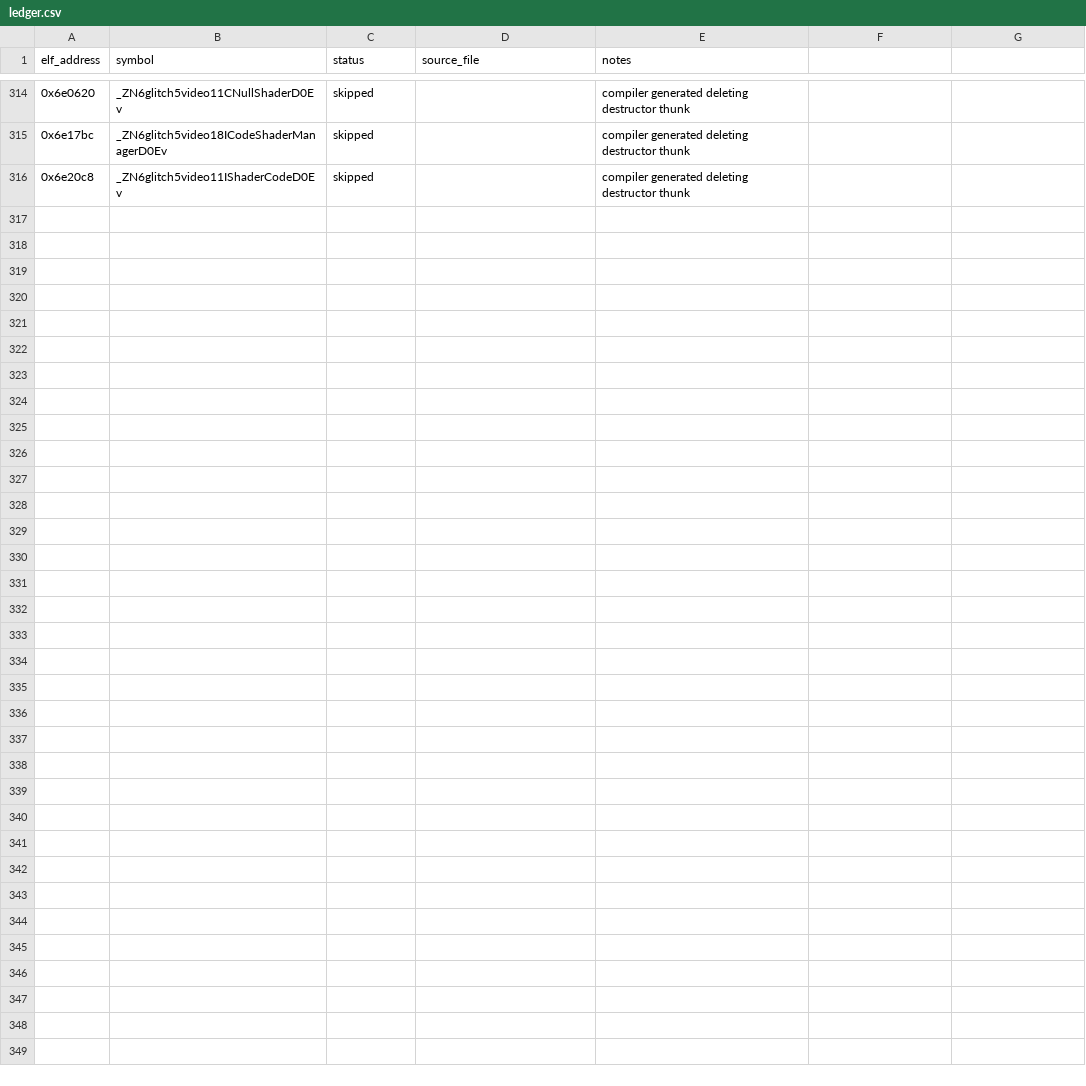
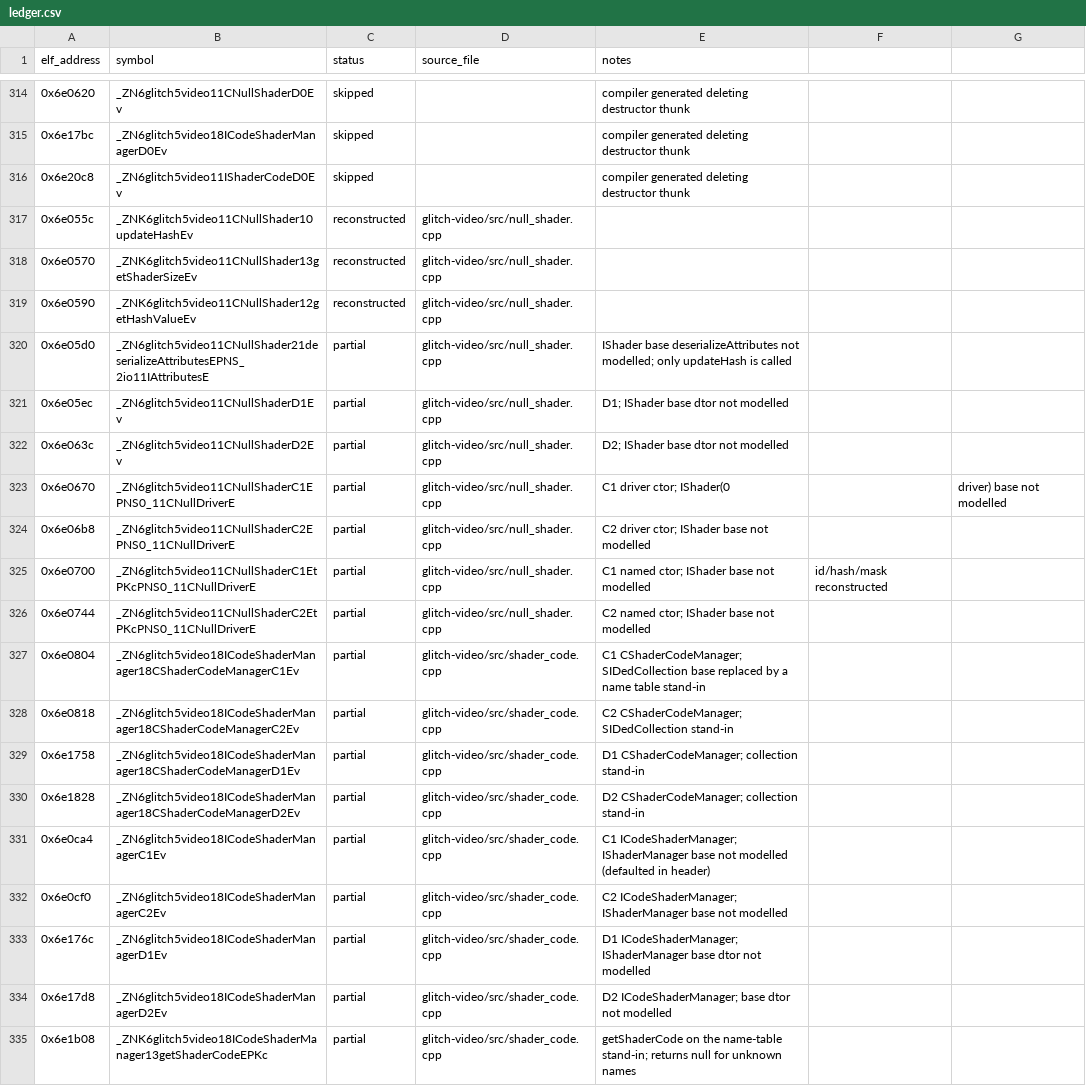
Before and after one commit to AdamCelermajer/DH_sc, a CSV file: port/decomp-reconstruction/glitch-video/ledger.csv, drawn as a sheet; only a part is shown, gaps mark what is left out; the diff covers the shown part only; the diff names each change by its address in the sheet, - before the commit and + after, or states it on an @@ line.

```diff
--- a/port/decomp-reconstruction/glitch-video/ledger.csv
+++ b/port/decomp-reconstruction/glitch-video/ledger.csv
+row 317: 0x6e055c | _ZNK6glitch5video11CNullShader10updateHashEv | reconstructed | glitch-video/src/null_shader.cpp
+row 318: 0x6e0570 | _ZNK6glitch5video11CNullShader13getShaderSizeEv | reconstructed | glitch-video/src/null_shader.cpp
+row 319: 0x6e0590 | _ZNK6glitch5video11CNullShader12getHashValueEv | reconstructed | glitch-video/src/null_shader.cpp
+row 320: 0x6e05d0 | _ZN6glitch5video11CNullShader21deserializeAttributesEPNS_2io11IAttributesE | partial | glitch-video/src/null_shader.cpp | IShader base deserializeAttributes not modelled; only updateHash is called
+row 321: 0x6e05ec | _ZN6glitch5video11CNullShaderD1Ev | partial | glitch-video/src/null_shader.cpp | D1; IShader base dtor not modelled
+row 322: 0x6e063c | _ZN6glitch5video11CNullShaderD2Ev | partial | glitch-video/src/null_shader.cpp | D2; IShader base dtor not modelled
+row 323: 0x6e0670 | _ZN6glitch5video11CNullShaderC1EPNS0_11CNullDriverE | partial | glitch-video/src/null_shader.cpp | C1 driver ctor; IShader(0 |  | driver) base not modelled
+row 324: 0x6e06b8 | _ZN6glitch5video11CNullShaderC2EPNS0_11CNullDriverE | partial | glitch-video/src/null_shader.cpp | C2 driver ctor; IShader base not modelled
+row 325: 0x6e0700 | _ZN6glitch5video11CNullShaderC1EtPKcPNS0_11CNullDriverE | partial | glitch-video/src/null_shader.cpp | C1 named ctor; IShader base not modelled | id/hash/mask reconstructed
+row 326: 0x6e0744 | _ZN6glitch5video11CNullShaderC2EtPKcPNS0_11CNullDriverE | partial | glitch-video/src/null_shader.cpp | C2 named ctor; IShader base not modelled
+row 327: 0x6e0804 | _ZN6glitch5video18ICodeShaderManager18CShaderCodeManagerC1Ev | partial | glitch-video/src/shader_code.cpp | C1 CShaderCodeManager; SIDedCollection base replaced by a name table stand-in
+row 328: 0x6e0818 | _ZN6glitch5video18ICodeShaderManager18CShaderCodeManagerC2Ev | partial | glitch-video/src/shader_code.cpp | C2 CShaderCodeManager; SIDedCollection stand-in
+row 329: 0x6e1758 | _ZN6glitch5video18ICodeShaderManager18CShaderCodeManagerD1Ev | partial | glitch-video/src/shader_code.cpp | D1 CShaderCodeManager; collection stand-in
+row 330: 0x6e1828 | _ZN6glitch5video18ICodeShaderManager18CShaderCodeManagerD2Ev | partial | glitch-video/src/shader_code.cpp | D2 CShaderCodeManager; collection stand-in
+row 331: 0x6e0ca4 | _ZN6glitch5video18ICodeShaderManagerC1Ev | partial | glitch-video/src/shader_code.cpp | C1 ICodeShaderManager; IShaderManager base not modelled (defaulted in header)
+row 332: 0x6e0cf0 | _ZN6glitch5video18ICodeShaderManagerC2Ev | partial | glitch-video/src/shader_code.cpp | C2 ICodeShaderManager; IShaderManager base not modelled
+row 333: 0x6e176c | _ZN6glitch5video18ICodeShaderManagerD1Ev | partial | glitch-video/src/shader_code.cpp | D1 ICodeShaderManager; IShaderManager base dtor not modelled
+row 334: 0x6e17d8 | _ZN6glitch5video18ICodeShaderManagerD2Ev | partial | glitch-video/src/shader_code.cpp | D2 ICodeShaderManager; base dtor not modelled
+row 335: 0x6e1b08 | _ZNK6glitch5video18ICodeShaderManager13getShaderCodeEPKc | partial | glitch-video/src/shader_code.cpp | getShaderCode on the name-table stand-in; returns null for unknown names
```
Also changed, not shown: 12 added rows elsewhere in this file, port/decomp-reconstruction/glitch-scene-collada-gui/ledger.csv, 55 other files.
